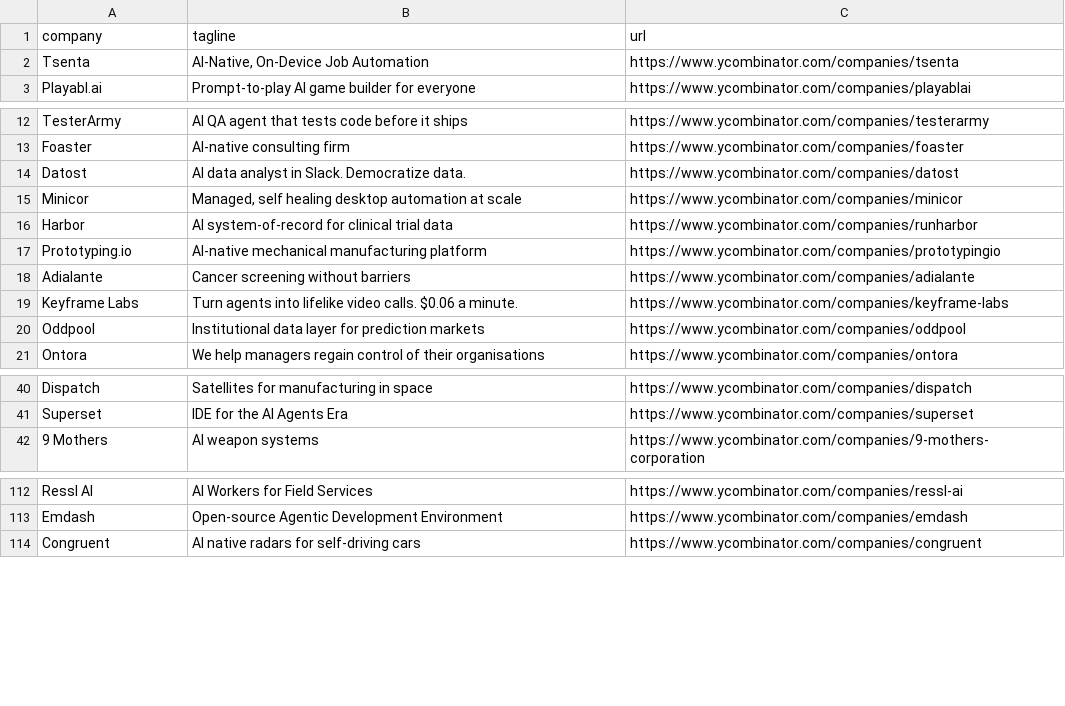
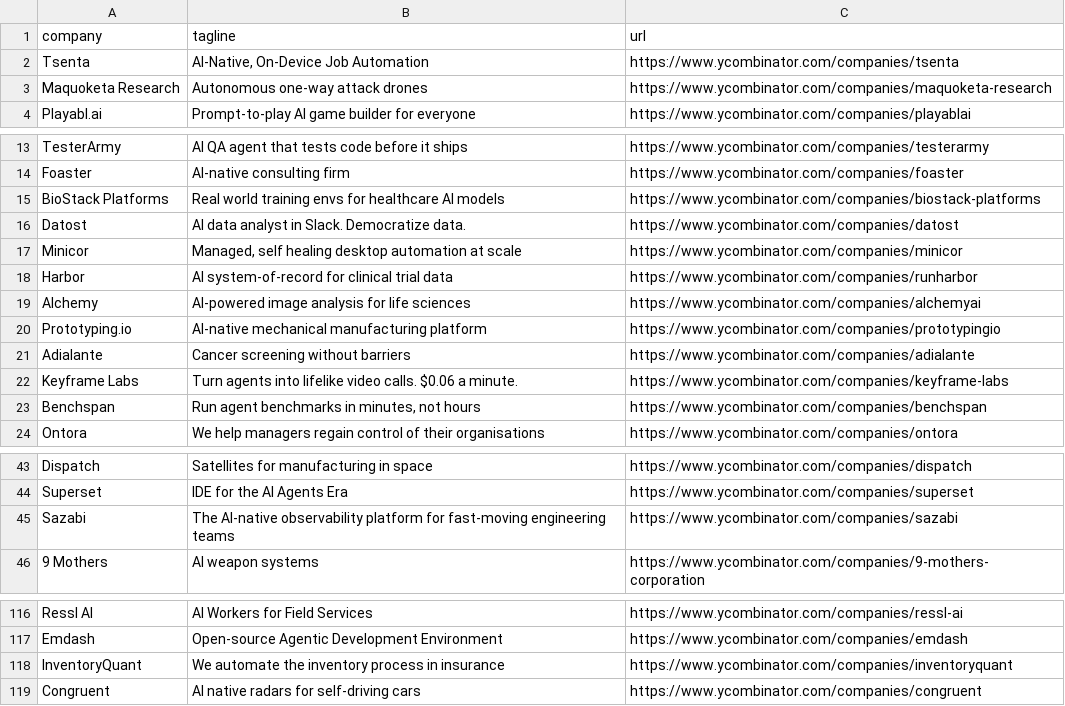
Before and after one commit to mcottle1/yc-updates, a CSV file: companies.csv, drawn as a sheet; only a part is shown, gaps mark what is left out.

```diff
--- a/companies.csv
+++ b/companies.csv
@@ -2,2 +2,3 @@ company,tagline,url
 Tsenta,"AI-Native, On-Device Job Automation",https://www.ycombinator.com/companies/tsenta
+Maquoketa Research,Autonomous one-way attack drones,https://www.ycombinator.com/companies/maquoketa-research
 Playabl.ai,Prompt-to-play AI game builder for everyone,https://www.ycombinator.com/companies/playablai
@@ -13,2 +14,3 @@ TesterArmy,AI QA agent that tests code before it ships,https://www.ycombinator.c
 Foaster,AI-native consulting firm,https://www.ycombinator.com/companies/foaster
+BioStack Platforms,Real world training envs for healthcare AI models,https://www.ycombinator.com/companies/biostack-platforms
 Datost,AI data analyst in Slack. Democratize data.,https://www.ycombinator.com/companies/datost
@@ -16,2 +18,3 @@ Minicor,"Managed, self healing desktop automation at scale",https://www.ycombina
 Harbor,AI system-of-record for clinical trial data,https://www.ycombinator.com/companies/runharbor
+Alchemy,AI-powered image analysis for life sciences,https://www.ycombinator.com/companies/alchemyai
 Prototyping.io,AI-native mechanical manufacturing platform,https://www.ycombinator.com/companies/prototypingio
@@ -19,3 +22,3 @@ Adialante,Cancer screening without barriers,https://www.ycombinator.com/companie
 Keyframe Labs,Turn agents into lifelike video calls. $0.06 a minute.,https://www.ycombinator.com/companies/keyframe-labs
-Oddpool,Institutional data layer for prediction markets,https://www.ycombinator.com/companies/oddpool
+Benchspan,"Run agent benchmarks in minutes, not hours",https://www.ycombinator.com/companies/benchspan
 Ontora,We help managers regain control of their organisations,https://www.ycombinator.com/companies/ontora
@@ -41,2 +44,3 @@ Dispatch,Satellites for manufacturing in space,https://www.ycombinator.com/compa
 Superset,IDE for the AI Agents Era,https://www.ycombinator.com/companies/superset
+Sazabi,The AI-native observability platform for fast-moving engineering teams,https://www.ycombinator.com/companies/sazabi
 9 Mothers,AI weapon systems,https://www.ycombinator.com/companies/9-mothers-corporation
@@ -113,2 +117,3 @@ Ressl AI,AI Workers for Field Services,https://www.ycombinator.com/companies/res
 Emdash,Open-source Agentic Development Environment,https://www.ycombinator.com/companies/emdash
+InventoryQuant,We automate the inventory process in insurance,https://www.ycombinator.com/companies/inventoryquant
 Congruent,AI native radars for self-driving cars,https://www.ycombinator.com/companies/congruent
```
